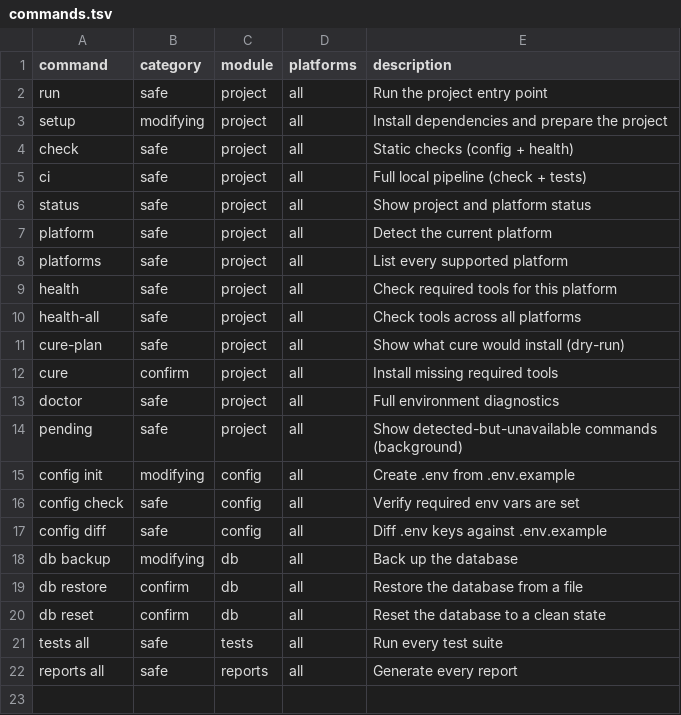
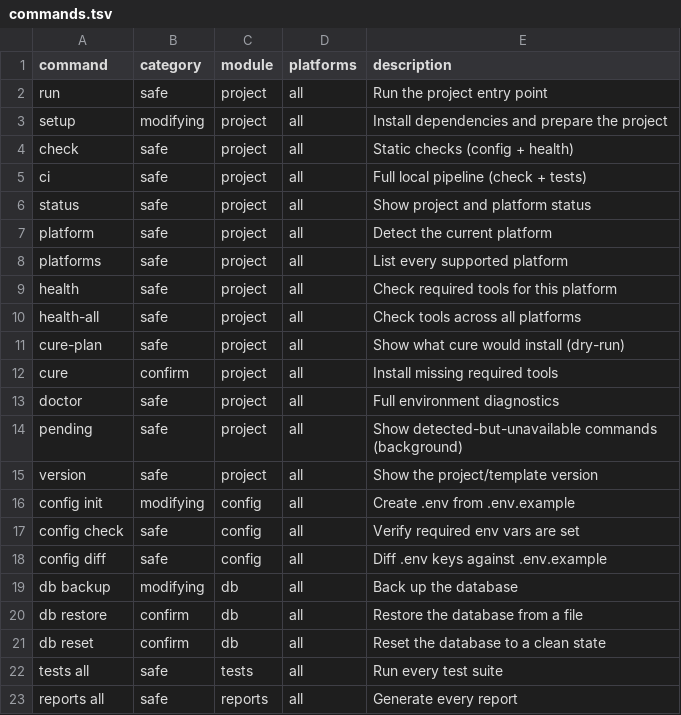
Before and after one commit to Aron-Magg/JustfileConfigurator, a TSV file: template/.just/manifests/commands.tsv, drawn as a sheet.

Commit message:
feat: generated-project validator, incremental scan baseline, versioning
Add two skill-runtime helpers (LLM-run, not just recipes, not copied into
the target) and project versioning:

- scripts/validate-generated.sh: correctness gate for a scaffolded project —
  required files, Justfile→modules→scripts refs, TSV columns/order, bash -n,
  native `just` parse, and a hard fail on leftover `# TODO` placeholders.
- scripts/scan-baseline.sh: non-invasive incremental-scan baseline on a
  dedicated ref (refs/heads/justfile-configurator/baseline) via write-tree +
  commit-tree (never touches HEAD/index/worktree). FIRST-RUN scans all,
  INCREMENTAL diffs only changed files (minus scaffold + settled paths),
  NO-GIT falls back to find. State committed in .just/state/scan.json.
- Versioning: VERSION file as single source of truth (lib.sh, package.sh
  fallback, `just version`); template inherits template/VERSION + `just
  version`; skill seeds VERSION only if absent (no clobber).
- Wire-up: __SCRIPTS_DIR__ placeholder in install-skill.sh; SKILL.md Step 2.0
  (scan) + Step 4 (validate + advance) + no-gitignore note for .just/state/;
  validate.sh required_files; smoke_skill_install.sh assertions; docs.
- Credit Else00 (https://github.com/Else00) in README + REFERENCES.

Repo `just validate` passes (0 errors).

```diff
--- a/template/.just/manifests/commands.tsv
+++ b/template/.just/manifests/commands.tsv
@@ -14,2 +14,3 @@ doctor	safe	project	all	Full environment diagnostics
 pending	safe	project	all	Show detected-but-unavailable commands (background)
+version	safe	project	all	Show the project/template version
 config init	modifying	config	all	Create .env from .env.example
```
Also changed, not shown: 18 other files.
